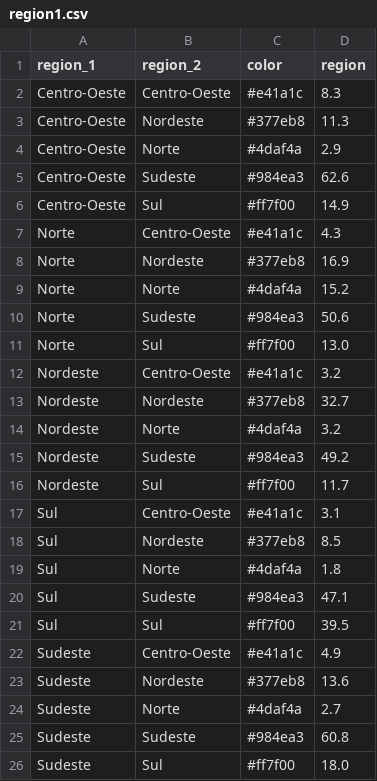
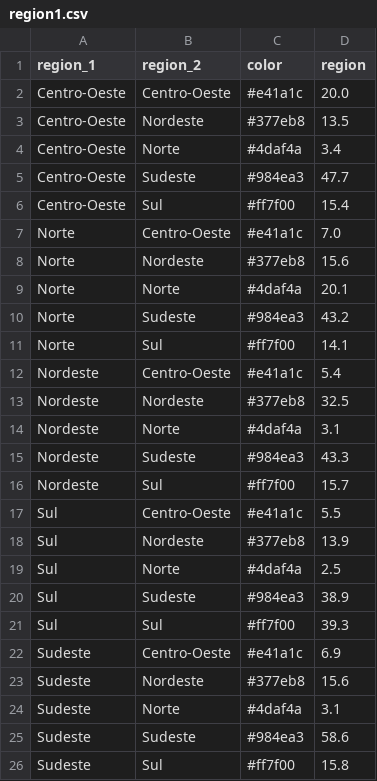
Before and after one commit to geraldopessoajr/geraldopessoajr.github.io, a CSV file: files/region1.csv, drawn as a sheet.

```diff
--- a/files/region1.csv
+++ b/files/region1.csv
@@ -1,26 +1,26 @@
 region_1,region_2,color,region
-Centro-Oeste,Centro-Oeste,"#e41a1c",8.3
-Centro-Oeste,Nordeste,"#377eb8",11.3
-Centro-Oeste,Norte,"#4daf4a",2.9
-Centro-Oeste,Sudeste,"#984ea3",62.6
-Centro-Oeste,Sul,"#ff7f00",14.9
-Norte,Centro-Oeste,"#e41a1c",4.3
-Norte,Nordeste,"#377eb8",16.9
-Norte,Norte,"#4daf4a",15.2
-Norte,Sudeste,"#984ea3",50.6
-Norte,Sul,"#ff7f00",13.0
-Nordeste,Centro-Oeste,"#e41a1c",3.2
-Nordeste,Nordeste,"#377eb8",32.7
-Nordeste,Norte,"#4daf4a",3.2
-Nordeste,Sudeste,"#984ea3",49.2
-Nordeste,Sul,"#ff7f00",11.7
-Sul,Centro-Oeste,"#e41a1c",3.1
-Sul,Nordeste,"#377eb8",8.5
-Sul,Norte,"#4daf4a",1.8
-Sul,Sudeste,"#984ea3",47.1
-Sul,Sul,"#ff7f00",39.5
-Sudeste,Centro-Oeste,"#e41a1c",4.9
-Sudeste,Nordeste,"#377eb8",13.6
-Sudeste,Norte,"#4daf4a",2.7
-Sudeste,Sudeste,"#984ea3",60.8
-Sudeste,Sul,"#ff7f00",18.0
+Centro-Oeste,Centro-Oeste,"#e41a1c",20.0
+Centro-Oeste,Nordeste,"#377eb8",13.5
+Centro-Oeste,Norte,"#4daf4a",3.4
+Centro-Oeste,Sudeste,"#984ea3",47.7
+Centro-Oeste,Sul,"#ff7f00",15.4
+Norte,Centro-Oeste,"#e41a1c",7.0
+Norte,Nordeste,"#377eb8",15.6
+Norte,Norte,"#4daf4a",20.1
+Norte,Sudeste,"#984ea3",43.2
+Norte,Sul,"#ff7f00",14.1
+Nordeste,Centro-Oeste,"#e41a1c",5.4
+Nordeste,Nordeste,"#377eb8",32.5
+Nordeste,Norte,"#4daf4a",3.1
+Nordeste,Sudeste,"#984ea3",43.3
+Nordeste,Sul,"#ff7f00",15.7
+Sul,Centro-Oeste,"#e41a1c",5.5
+Sul,Nordeste,"#377eb8",13.9
+Sul,Norte,"#4daf4a",2.5
+Sul,Sudeste,"#984ea3",38.9
+Sul,Sul,"#ff7f00",39.3
+Sudeste,Centro-Oeste,"#e41a1c",6.9
+Sudeste,Nordeste,"#377eb8",15.6
+Sudeste,Norte,"#4daf4a",3.1
+Sudeste,Sudeste,"#984ea3",58.6
+Sudeste,Sul,"#ff7f00",15.8
```
Also changed, not shown: files/region2.csv.
